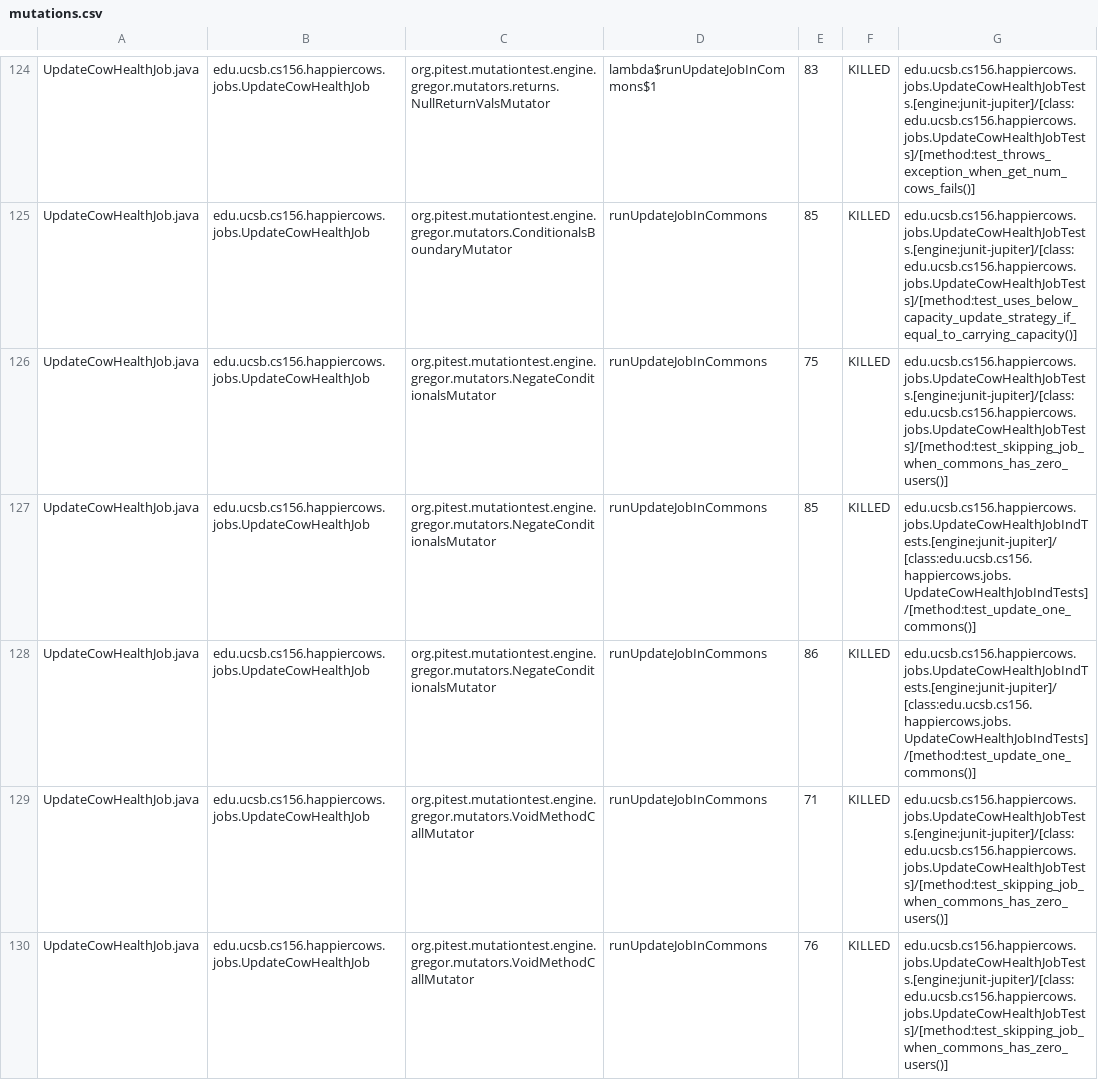
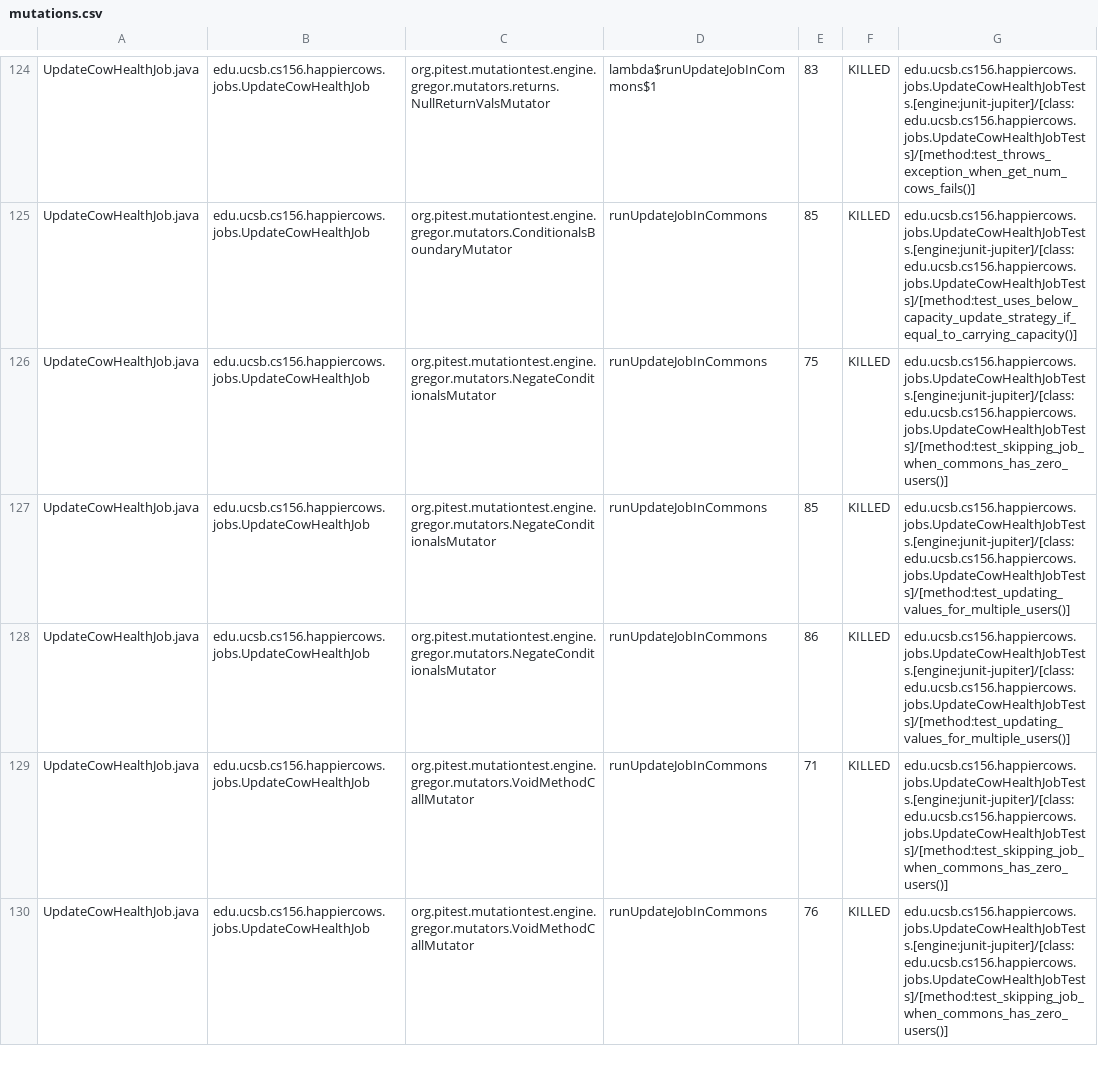
Before and after one commit to ucsb-cs156-f23/proj-happycows-f23-5pm-2, a CSV file: prs/37/pitest/mutations.csv, drawn as a sheet; only a part is shown, gaps mark what is left out; the diff covers the shown part only.

Commit message:
Deploying to gh-pages from @ ucsb-cs156-f23/proj-happycows-f23-5pm-2@75de3d1aff843849dd1355a78c73c9944f694d65 🚀

```diff
--- a/prs/37/pitest/mutations.csv
+++ b/prs/37/pitest/mutations.csv
@@ -126,4 +126,4 @@ UpdateCowHealthJob.java,edu.ucsb.cs156.happiercows.jobs.UpdateCowHealthJob,org.p
 UpdateCowHealthJob.java,edu.ucsb.cs156.happiercows.jobs.UpdateCowHealthJob,org.pitest.mutationtest.engine.gregor.mutators.NegateConditionalsMutator,runUpdateJobInCommons,75,KILLED,edu.ucsb.cs156.happiercows.jobs.UpdateCowHealthJobTests.[engine:junit-jupiter]/[class:edu.ucsb.cs156.happiercows.jobs.UpdateCowHealthJobTests]/[method:test_skipping_job_when_commons_has_zero_users()]
-UpdateCowHealthJob.java,edu.ucsb.cs156.happiercows.jobs.UpdateCowHealthJob,org.pitest.mutationtest.engine.gregor.mutators.NegateConditionalsMutator,runUpdateJobInCommons,85,KILLED,edu.ucsb.cs156.happiercows.jobs.UpdateCowHealthJobIndTests.[engine:junit-jupiter]/[class:edu.ucsb.cs156.happiercows.jobs.UpdateCowHealthJobIndTests]/[method:test_update_one_commons()]
-UpdateCowHealthJob.java,edu.ucsb.cs156.happiercows.jobs.UpdateCowHealthJob,org.pitest.mutationtest.engine.gregor.mutators.NegateConditionalsMutator,runUpdateJobInCommons,86,KILLED,edu.ucsb.cs156.happiercows.jobs.UpdateCowHealthJobIndTests.[engine:junit-jupiter]/[class:edu.ucsb.cs156.happiercows.jobs.UpdateCowHealthJobIndTests]/[method:test_update_one_commons()]
+UpdateCowHealthJob.java,edu.ucsb.cs156.happiercows.jobs.UpdateCowHealthJob,org.pitest.mutationtest.engine.gregor.mutators.NegateConditionalsMutator,runUpdateJobInCommons,85,KILLED,edu.ucsb.cs156.happiercows.jobs.UpdateCowHealthJobTests.[engine:junit-jupiter]/[class:edu.ucsb.cs156.happiercows.jobs.UpdateCowHealthJobTests]/[method:test_updating_values_for_multiple_users()]
+UpdateCowHealthJob.java,edu.ucsb.cs156.happiercows.jobs.UpdateCowHealthJob,org.pitest.mutationtest.engine.gregor.mutators.NegateConditionalsMutator,runUpdateJobInCommons,86,KILLED,edu.ucsb.cs156.happiercows.jobs.UpdateCowHealthJobTests.[engine:junit-jupiter]/[class:edu.ucsb.cs156.happiercows.jobs.UpdateCowHealthJobTests]/[method:test_updating_values_for_multiple_users()]
 UpdateCowHealthJob.java,edu.ucsb.cs156.happiercows.jobs.UpdateCowHealthJob,org.pitest.mutationtest.engine.gregor.mutators.VoidMethodCallMutator,runUpdateJobInCommons,71,KILLED,edu.ucsb.cs156.happiercows.jobs.UpdateCowHealthJobTests.[engine:junit-jupiter]/[class:edu.ucsb.cs156.happiercows.jobs.UpdateCowHealthJobTests]/[method:test_skipping_job_when_commons_has_zero_users()]
```
Also changed, not shown: 31 edited cells elsewhere in this file, 47 other files.
